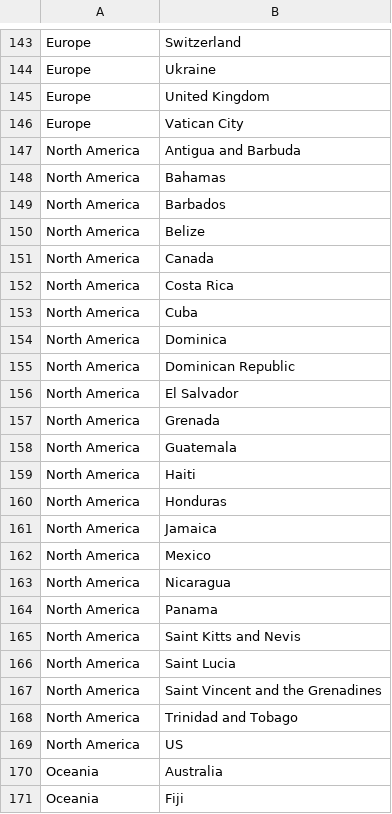
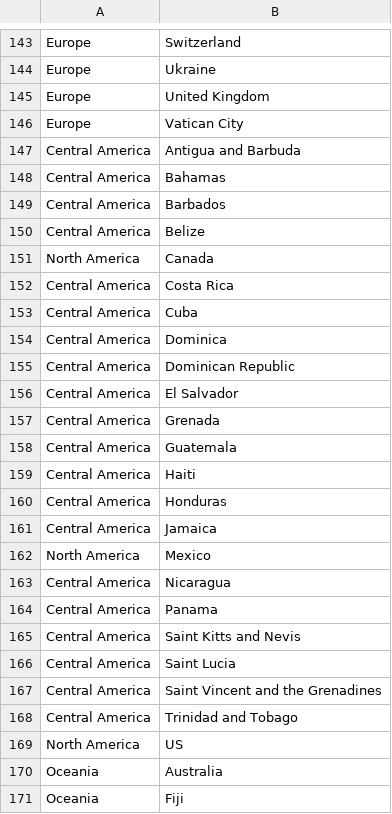
Before and after one commit to juliafarah/coffee-eda, a CSV file: Countries-Continents.csv, drawn as a sheet; only a part is shown, gaps mark what is left out.

Commit message:
Countries-Continents.csv

```diff
--- a/Countries-Continents.csv
+++ b/Countries-Continents.csv
@@ -146,24 +146,24 @@ Europe,United Kingdom
 Europe,Vatican City
-North America,Antigua and Barbuda
-North America,Bahamas
-North America,Barbados
-North America,Belize
+Central America,Antigua and Barbuda
+Central America,Bahamas
+Central America,Barbados
+Central America,Belize
 North America,Canada
-North America,Costa Rica
-North America,Cuba
-North America,Dominica
-North America,Dominican Republic
-North America,El Salvador
-North America,Grenada
-North America,Guatemala
-North America,Haiti
-North America,Honduras
-North America,Jamaica
+Central America,Costa Rica
+Central America,Cuba
+Central America,Dominica
+Central America,Dominican Republic
+Central America,El Salvador
+Central America,Grenada
+Central America,Guatemala
+Central America,Haiti
+Central America,Honduras
+Central America,Jamaica
 North America,Mexico
-North America,Nicaragua
-North America,Panama
-North America,Saint Kitts and Nevis
-North America,Saint Lucia
-North America,Saint Vincent and the Grenadines
-North America,Trinidad and Tobago
+Central America,Nicaragua
+Central America,Panama
+Central America,Saint Kitts and Nevis
+Central America,Saint Lucia
+Central America,Saint Vincent and the Grenadines
+Central America,Trinidad and Tobago
 North America,US
```
